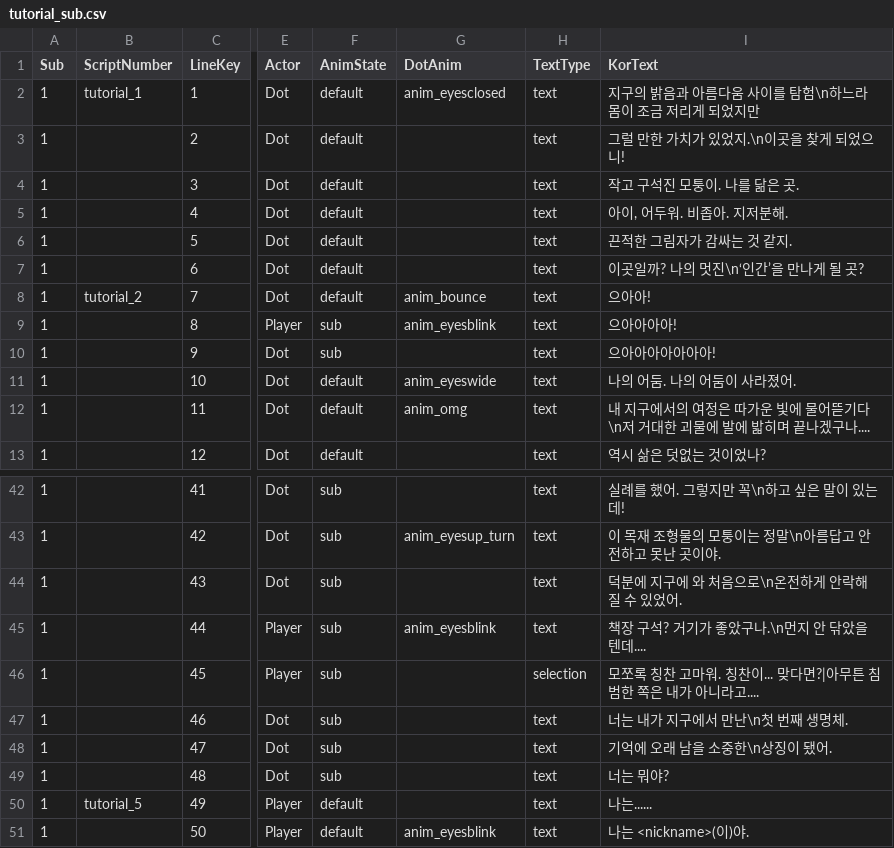
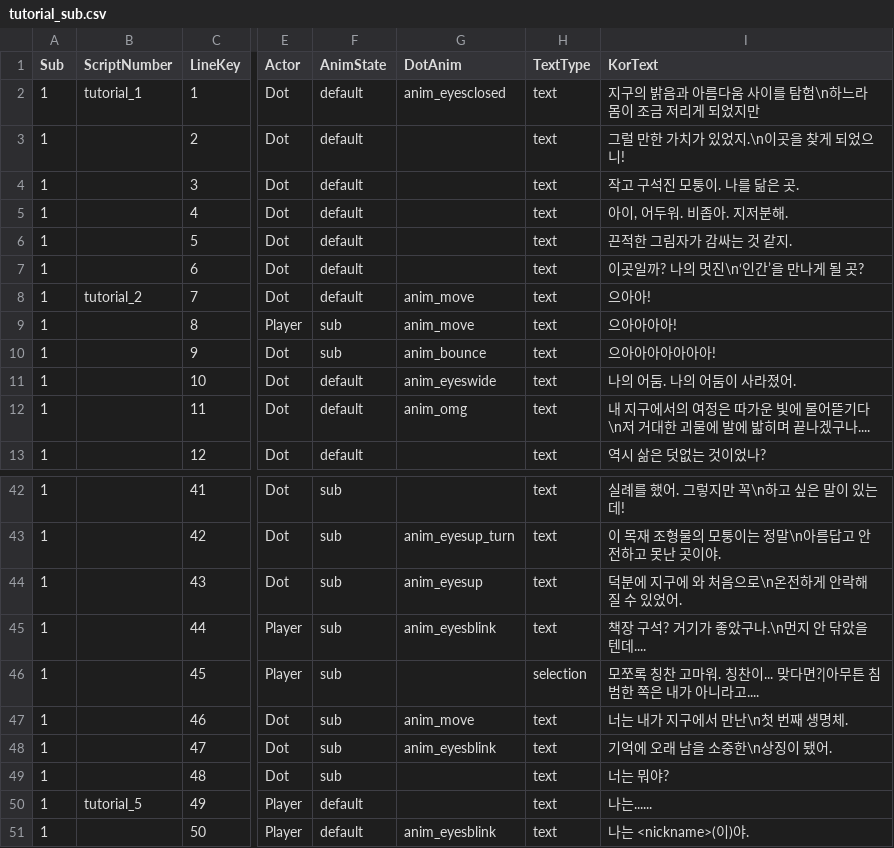
Before and after one commit to MungchiTheBlackThing/The-Black-Thing, a CSV file: Assets/Resources/CSV/sub_script/tutorial_sub.csv, drawn as a sheet; only a part is shown, gaps mark what is left out; the diff names each change by its address in the sheet, - before the commit and + after, or states it on an @@ line.

```diff
--- a/Assets/Resources/CSV/sub_script/tutorial_sub.csv
+++ b/Assets/Resources/CSV/sub_script/tutorial_sub.csv
-G8 (DotAnim): anim_bounce
+G8 (DotAnim): anim_move
-G9 (DotAnim): anim_eyesblink
+G9 (DotAnim): anim_move
-G10 (DotAnim): (empty)
+G10 (DotAnim): anim_bounce
-G44 (DotAnim): (empty)
+G44 (DotAnim): anim_eyesup
-G47 (DotAnim): (empty)
+G47 (DotAnim): anim_move
-G48 (DotAnim): (empty)
+G48 (DotAnim): anim_eyesblink
```
Also changed, not shown: 22 other files.
